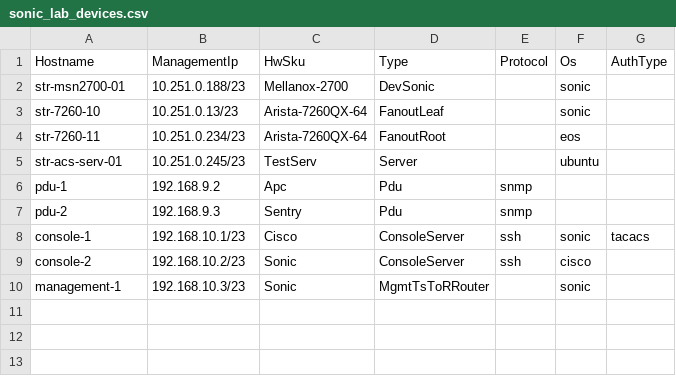
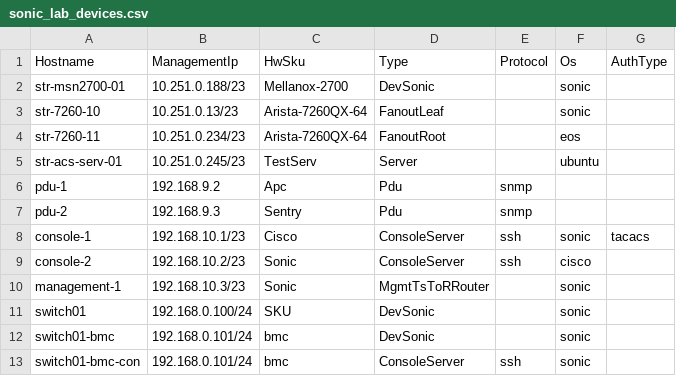
Before and after one commit to rraghav-cisco/sonic-mgmt, a CSV file: ansible/files/sonic_lab_devices.csv, drawn as a sheet; the diff names each change by its address in the sheet, - before the commit and + after, or states it on an @@ line.

```diff
--- a/ansible/files/sonic_lab_devices.csv
+++ b/ansible/files/sonic_lab_devices.csv
+row 11: switch01 | 192.168.0.100/24 | SKU | DevSonic |  | sonic
+row 12: switch01-bmc | 192.168.0.101/24 | bmc | DevSonic |  | sonic
+row 13: switch01-bmc-con | 192.168.0.101/24 | bmc | ConsoleServer | ssh | sonic
```
Also changed, not shown: 6 other files.
